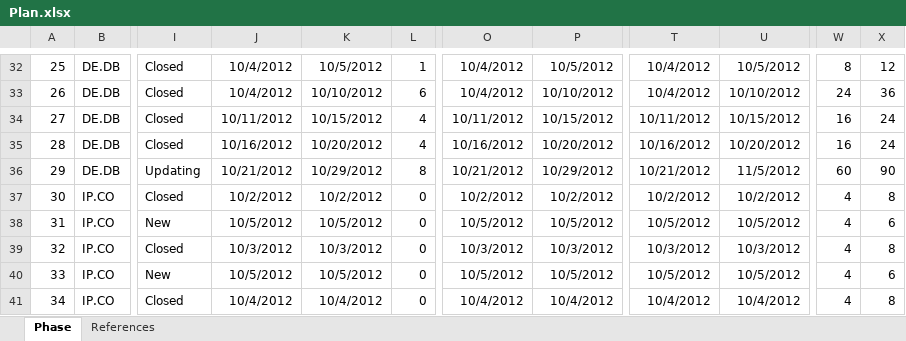
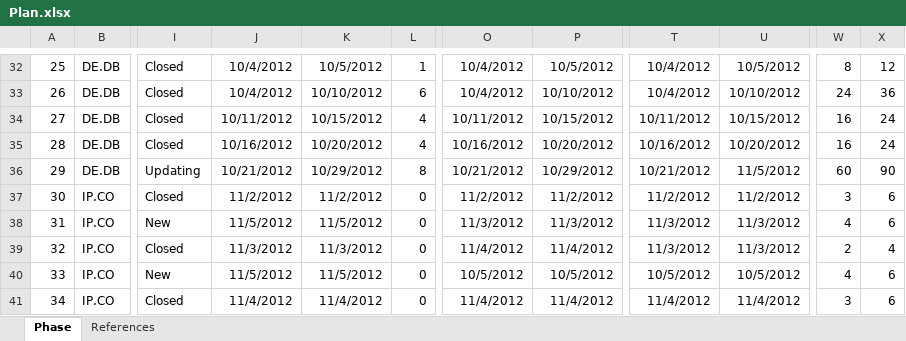
Before and after one commit to hieu292/dt-online-judge, an Excel workbook: Plan/Plan.xlsx, sheet Phase, drawn as a sheet; only a part is shown, gaps mark what is left out; values as stored, in another font and other column widths than the file's, no borders; the diff covers the shown part only; the diff names each change by its address in the sheet, - before the commit and + after, or states it on an @@ line.

```diff
--- a/Plan/Plan.xlsx (sheet Phase)
+++ b/Plan/Plan.xlsx (sheet Phase)
-J37: 10/2/2012
+J37: 11/2/2012
-K37: 10/2/2012
+K37: 11/2/2012
-O37: 10/2/2012
+O37: 11/2/2012
-P37: 10/2/2012
+P37: 11/2/2012
-T37: 10/2/2012
+T37: 11/2/2012
-U37: 10/2/2012
+U37: 11/2/2012
-W37: 4
+W37: 3
-X37: 8
+X37: 6
-J38: 10/5/2012
+J38: 11/5/2012
-K38: 10/5/2012
+K38: 11/5/2012
-O38: 10/5/2012
+O38: 11/3/2012
-P38: 10/5/2012
+P38: 11/3/2012
-T38: 10/5/2012
+T38: 11/3/2012
-U38: 10/5/2012
+U38: 11/3/2012
-J39: 10/3/2012
+J39: 11/3/2012
-K39: 10/3/2012
+K39: 11/3/2012
-O39: 10/3/2012
+O39: 11/4/2012
-P39: 10/3/2012
+P39: 11/4/2012
-T39: 10/3/2012
+T39: 11/3/2012
-U39: 10/3/2012
+U39: 11/3/2012
-W39: 4
+W39: 2
-X39: 8
+X39: 4
-J40: 10/5/2012
+J40: 11/5/2012
-K40: 10/5/2012
+K40: 11/5/2012
-J41: 10/4/2012
+J41: 11/4/2012
-K41: 10/4/2012
+K41: 11/4/2012
-O41: 10/4/2012
+O41: 11/4/2012
-P41: 10/4/2012
+P41: 11/4/2012
-T41: 10/4/2012
+T41: 11/4/2012
-U41: 10/4/2012
+U41: 11/4/2012
-W41: 4
+W41: 3
-X41: 8
+X41: 6
```
Also changed, not shown: 157 edited cells elsewhere in this sheet.
